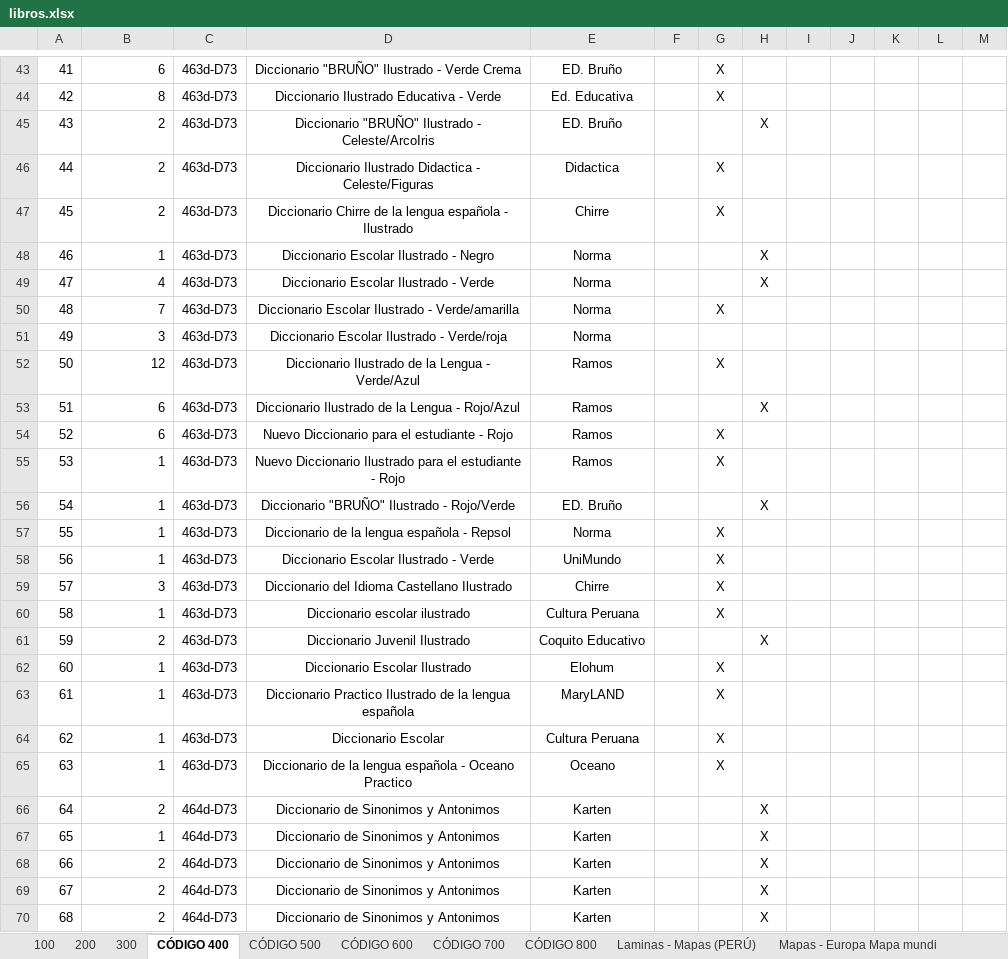
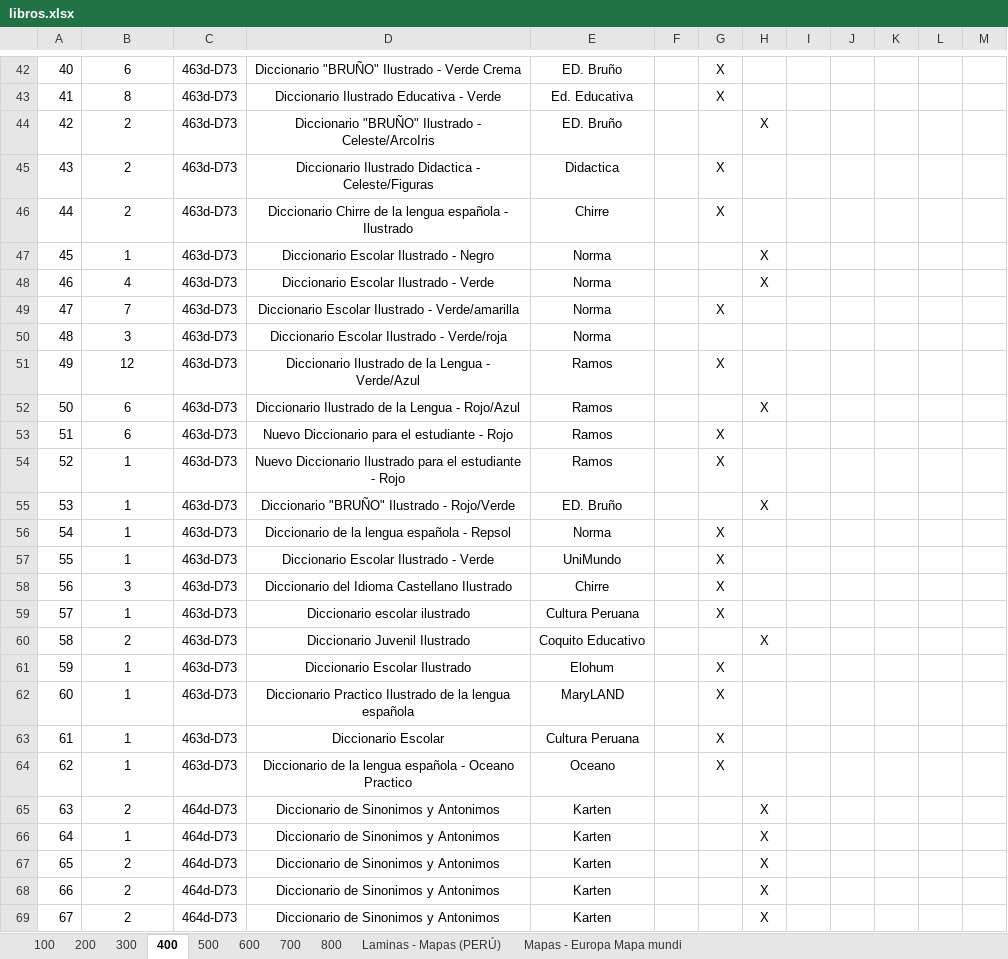
Before and after one commit to AriusJerek/Biblioteca-Web, an Excel workbook: libros.xlsx, sheet 400, drawn as a sheet; only a part is shown, gaps mark what is left out; values as stored, in another font and other column widths than the file's, no borders; addresses are those after the commit; the diff covers the shown part only; the diff names each change by its address in the sheet, - before the commit and + after, or states it on an @@ line.

```diff
--- a/libros.xlsx (sheet 400)
+++ b/libros.xlsx (sheet 400)
-sheet tab: CÓDIGO 400
+sheet tab: 400
-sheet tab: CÓDIGO 500
+sheet tab: 500
-sheet tab: CÓDIGO 600
+sheet tab: 600
-sheet tab: CÓDIGO 700
+sheet tab: 700
-sheet tab: CÓDIGO 800
+sheet tab: 800
@@ column A renumbered from row 16 down @@
-B42:B69 alignment: right
+B42:B69 alignment: center
```
Also changed, not shown: 2 removed rows, cell formats and merged cells elsewhere in this sheet, sheet 200, sheet 100, sheet 300, 2 other files.
